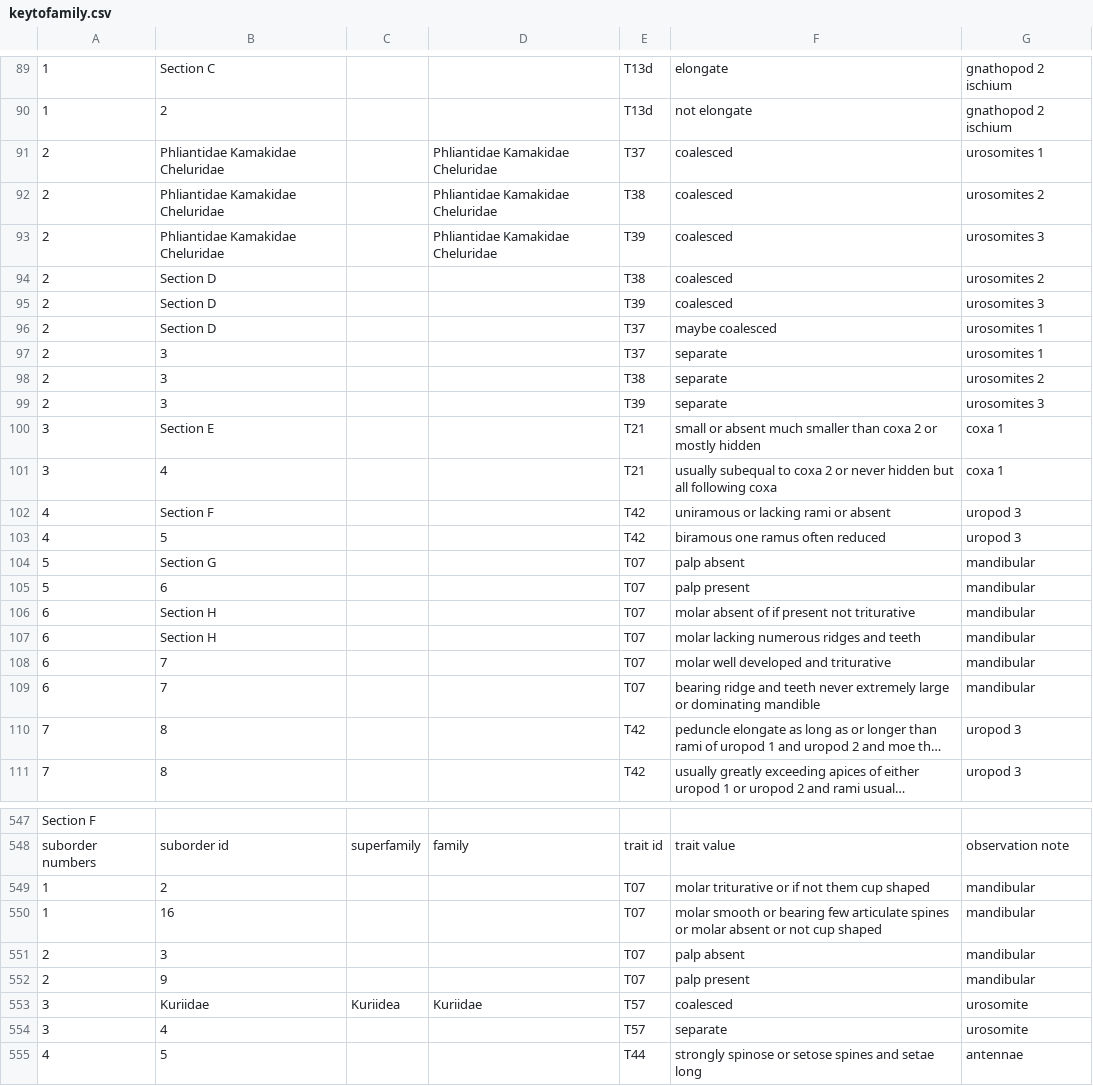
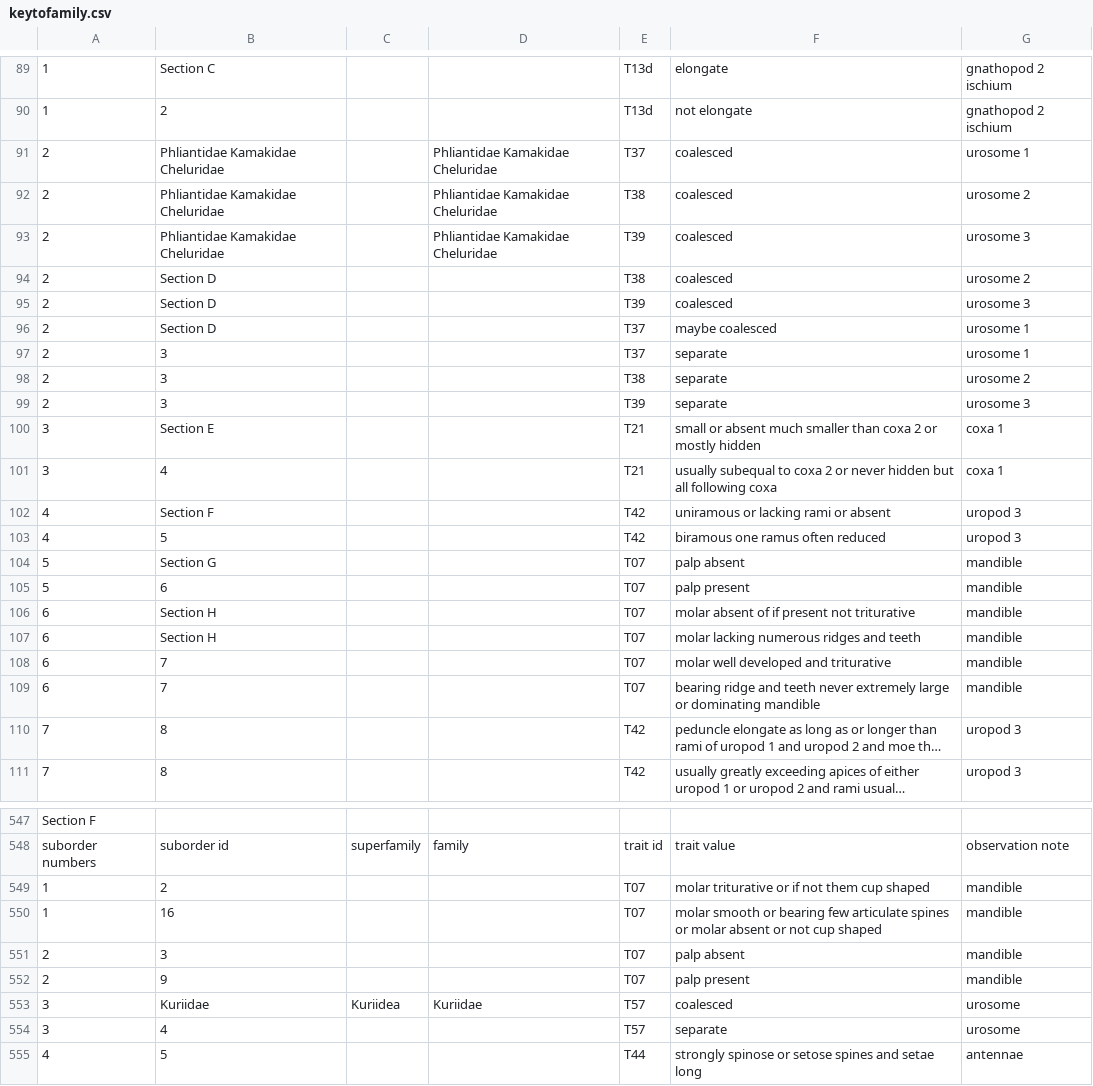
Before and after one commit to fccigarettes-ui/Gammaridae, a CSV file: keytofamily.csv, drawn as a sheet; only a part is shown, gaps mark what is left out; long unchanged cells end in …; the diff covers the shown part only; the diff names each change by its address in the sheet, - before the commit and + after, or states it on an @@ line.

```diff
--- a/keytofamily.csv
+++ b/keytofamily.csv
-G91: urosomites 1
+G91: urosome 1
-G92: urosomites 2
+G92: urosome 2
-G93: urosomites 3
+G93: urosome 3
-G94: urosomites 2
+G94: urosome 2
-G95: urosomites 3
+G95: urosome 3
-G96:G97: urosomites 1
+G96:G97: urosome 1
-G98: urosomites 2
+G98: urosome 2
-G99: urosomites 3
+G99: urosome 3
-G104:G109: mandibular
+G104:G109: mandible
-G549:G552: mandibular
+G549:G552: mandible
-G553:G554: urosomite
+G553:G554: urosome
```
Also changed, not shown: 140 edited cells elsewhere in this file, 1 other file.
